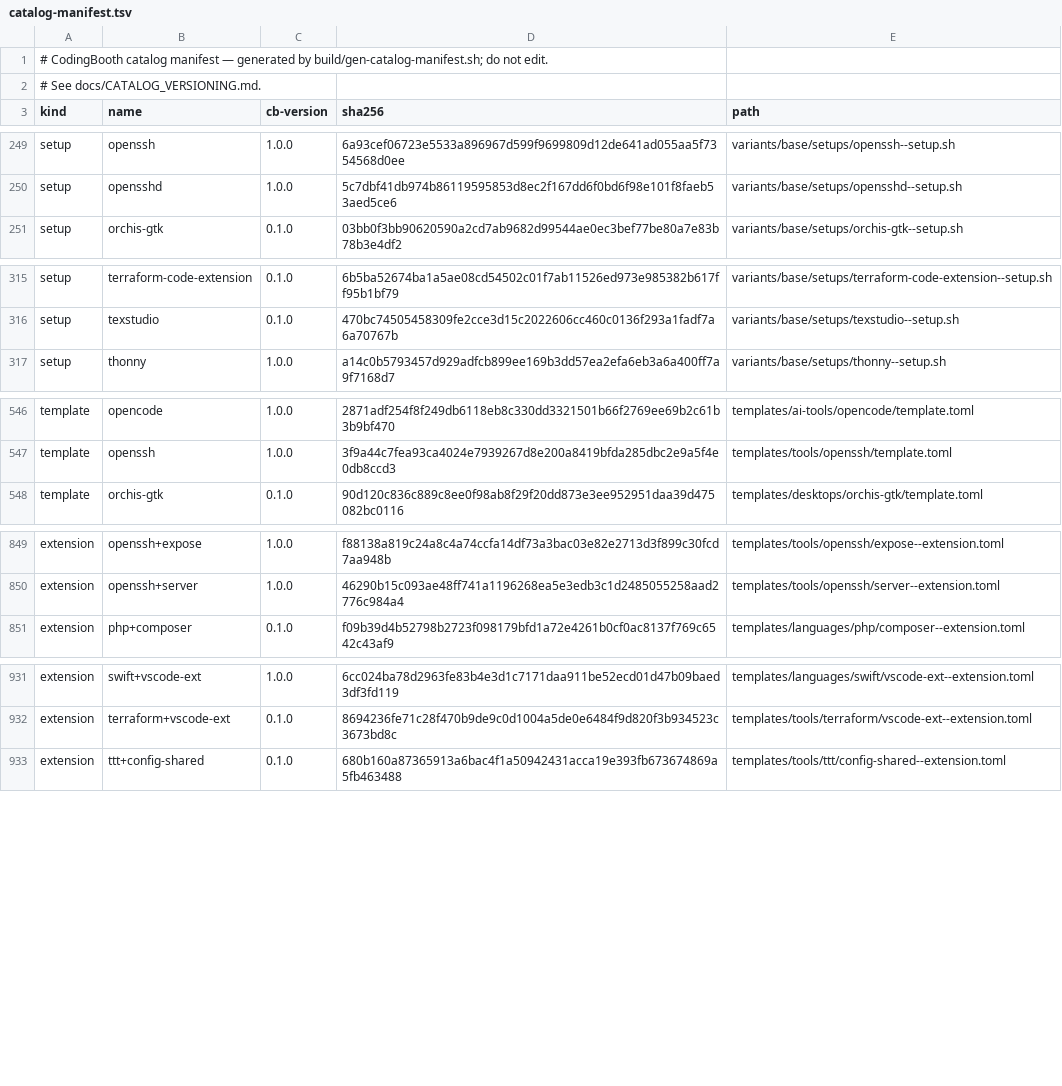
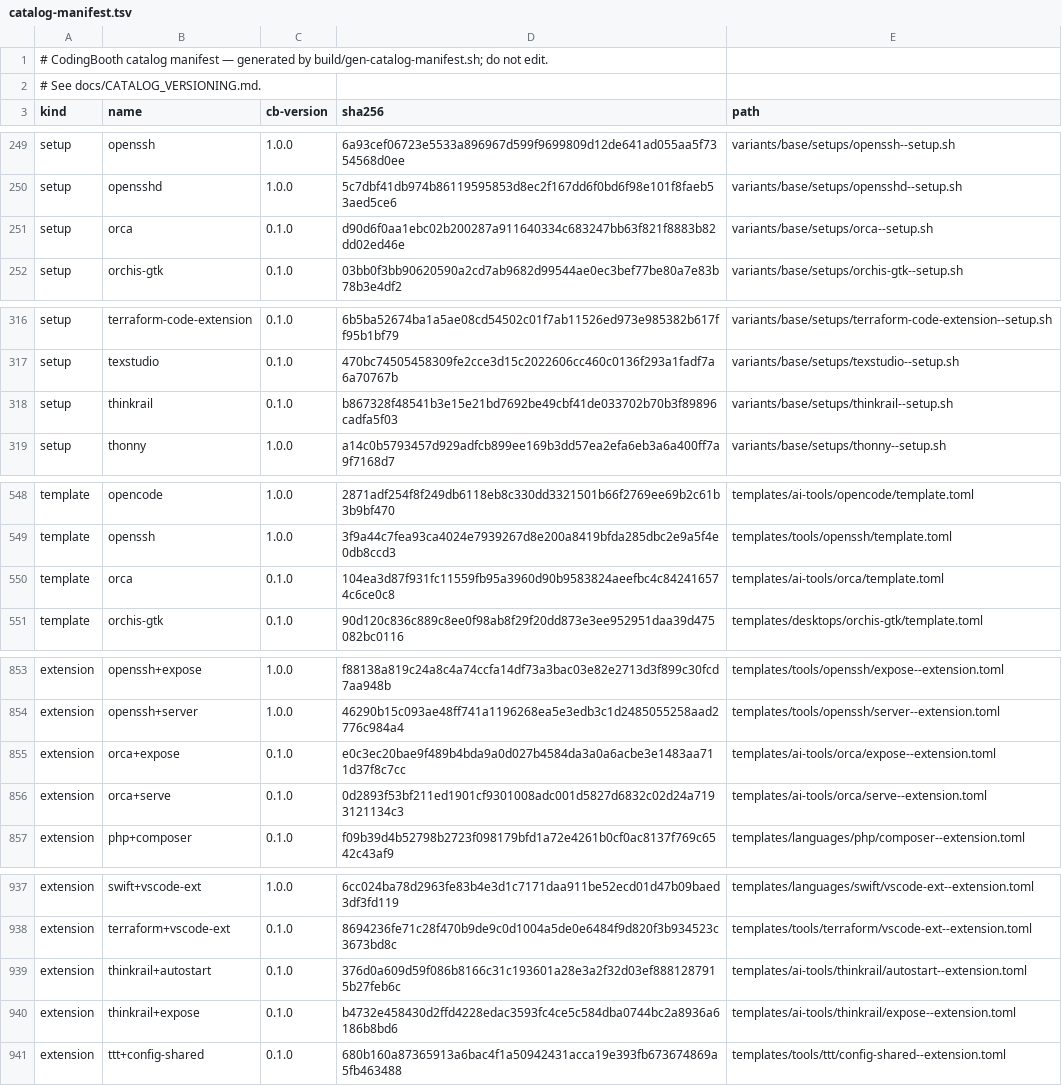
Before and after one commit to NawaMan/CodingBooth, a TSV file: build/catalog-manifest.tsv, drawn as a sheet; only a part is shown, gaps mark what is left out; the diff covers the shown part only; the diff names each change by its address in the sheet, - before the commit and + after, or states it on an @@ line.

Commit message:
feat: add ThinkRail and Orca to the AI Tools catalog
ThinkRail (JetBrains' agentic IDE) installs its sha256-checked CLI and
serves the app as a web UI via start-thinkrail, with autostart + expose
extensions. Orca installs from its release .deb and runs both as the
desktop app (sandbox off, as a container requires) and headless via
orca-serve + orca-pairing, with serve + expose extensions; expose passes
the host port in so the pairing link advertises what was published.

Complex tests carry .booth/setups copies until the base image is rebuilt.

```diff
--- a/build/catalog-manifest.tsv
+++ b/build/catalog-manifest.tsv
+row 251: setup | orca | 0.1.0 | d90d6f0aa1ebc02b200287a911640334c683247bb63f821f8883b82dd02ed46e | variants/base/setups/orca--setup.sh
+row 318: setup | thinkrail | 0.1.0 | b867328f48541b3e15e21bd7692be49cbf41de033702b70b3f89896cadfa5f03 | variants/base/setups/thinkrail--setup.sh
+row 550: template | orca | 0.1.0 | 104ea3d87f931fc11559fb95a3960d90b9583824aeefbc4c842416574c6ce0c8 | templates/ai-tools/orca/template.toml
+row 855: extension | orca+expose | 0.1.0 | e0c3ec20bae9f489b4bda9a0d027b4584da3a0a6acbe3e1483aa711d37f8c7cc | templates/ai-tools/orca/expose--extension.toml
+row 856: extension | orca+serve | 0.1.0 | 0d2893f53bf211ed1901cf9301008adc001d5827d6832c02d24a7193121134c3 | templates/ai-tools/orca/serve--extension.toml
+row 939: extension | thinkrail+autostart | 0.1.0 | 376d0a609d59f086b8166c31c193601a28e3a2f32d03ef8881287915b27feb6c | templates/ai-tools/thinkrail/autostart--extension.toml
+row 940: extension | thinkrail+expose | 0.1.0 | b4732e458430d2ffd4228edac3593fc4ce5c584dba0744bc2a8936a6186b8bd6 | templates/ai-tools/thinkrail/expose--extension.toml
```
Also changed, not shown: 1 added row elsewhere in this file, 20 other files.
